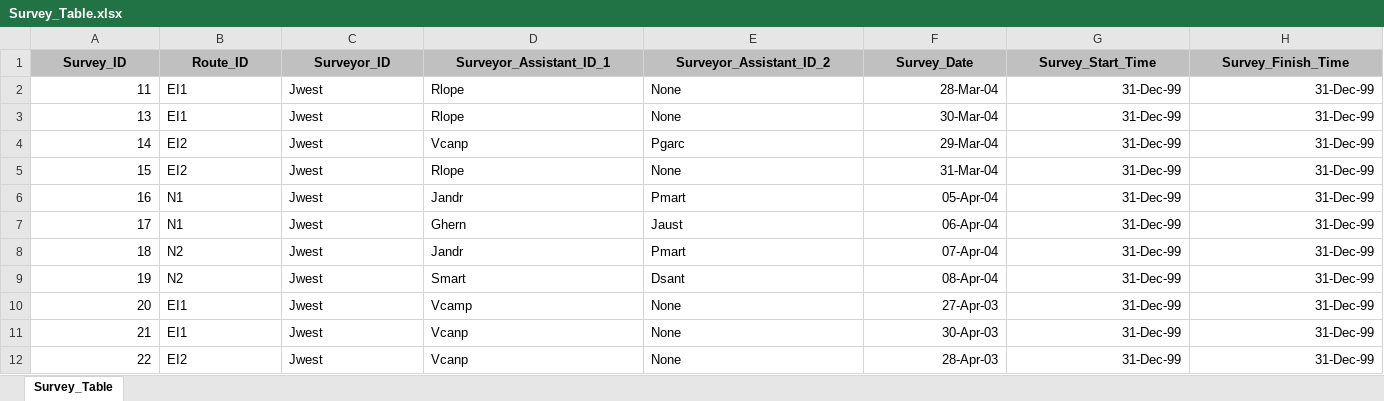
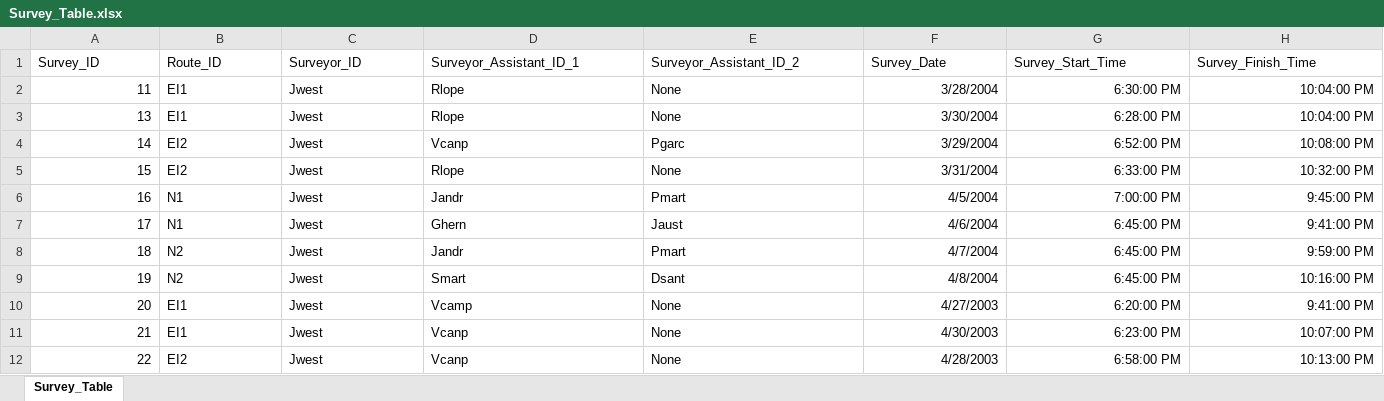
Before and after one commit to aaarcher-usgs/owls_of_el_salvador, an Excel workbook: data/raw_data/Survey_Table.xlsx, sheet Survey_Table, drawn as a sheet; only a part is shown; values as stored, in another font and other column widths than the file's, no borders; the diff covers the shown part only; the diff names each change by its address in the sheet, - before the commit and + after, or states it on an @@ line.

```diff
--- a/data/raw_data/Survey_Table.xlsx (sheet Survey_Table)
+++ b/data/raw_data/Survey_Table.xlsx (sheet Survey_Table)
@@ A1:H1 fill: #C0C0C0 → none, bold: on → off, alignment: center → left @@
-F2 (Survey_Date): 28-Mar-04
+F2 (Survey_Date): 3/28/2004
-G2 (Survey_Start_Time): 31-Dec-99
+G2 (Survey_Start_Time): 6:30:00 PM
-H2:H3 (Survey_Finish_Time): 31-Dec-99
+H2:H3 (Survey_Finish_Time): 10:04:00 PM
-F3 (Survey_Date): 30-Mar-04
+F3 (Survey_Date): 3/30/2004
-G3 (Survey_Start_Time): 31-Dec-99
+G3 (Survey_Start_Time): 6:28:00 PM
-F4 (Survey_Date): 29-Mar-04
+F4 (Survey_Date): 3/29/2004
-G4 (Survey_Start_Time): 31-Dec-99
+G4 (Survey_Start_Time): 6:52:00 PM
-H4 (Survey_Finish_Time): 31-Dec-99
+H4 (Survey_Finish_Time): 10:08:00 PM
-F5 (Survey_Date): 31-Mar-04
+F5 (Survey_Date): 3/31/2004
-G5 (Survey_Start_Time): 31-Dec-99
+G5 (Survey_Start_Time): 6:33:00 PM
-H5 (Survey_Finish_Time): 31-Dec-99
+H5 (Survey_Finish_Time): 10:32:00 PM
-F6 (Survey_Date): 05-Apr-04
+F6 (Survey_Date): 4/5/2004
-G6 (Survey_Start_Time): 31-Dec-99
+G6 (Survey_Start_Time): 7:00:00 PM
-H6 (Survey_Finish_Time): 31-Dec-99
+H6 (Survey_Finish_Time): 9:45:00 PM
-F7 (Survey_Date): 06-Apr-04
+F7 (Survey_Date): 4/6/2004
-G7:G9 (Survey_Start_Time): 31-Dec-99
+G7:G9 (Survey_Start_Time): 6:45:00 PM
-H7 (Survey_Finish_Time): 31-Dec-99
+H7 (Survey_Finish_Time): 9:41:00 PM
-F8 (Survey_Date): 07-Apr-04
+F8 (Survey_Date): 4/7/2004
-H8 (Survey_Finish_Time): 31-Dec-99
+H8 (Survey_Finish_Time): 9:59:00 PM
-F9 (Survey_Date): 08-Apr-04
+F9 (Survey_Date): 4/8/2004
-H9 (Survey_Finish_Time): 31-Dec-99
+H9 (Survey_Finish_Time): 10:16:00 PM
-F10 (Survey_Date): 27-Apr-03
+F10 (Survey_Date): 4/27/2003
-G10 (Survey_Start_Time): 31-Dec-99
+G10 (Survey_Start_Time): 6:20:00 PM
-H10 (Survey_Finish_Time): 31-Dec-99
+H10 (Survey_Finish_Time): 9:41:00 PM
-F11 (Survey_Date): 30-Apr-03
+F11 (Survey_Date): 4/30/2003
-G11 (Survey_Start_Time): 31-Dec-99
+G11 (Survey_Start_Time): 6:23:00 PM
-H11 (Survey_Finish_Time): 31-Dec-99
+H11 (Survey_Finish_Time): 10:07:00 PM
-F12 (Survey_Date): 28-Apr-03
+F12 (Survey_Date): 4/28/2003
-G12 (Survey_Start_Time): 31-Dec-99
+G12 (Survey_Start_Time): 6:58:00 PM
-H12 (Survey_Finish_Time): 31-Dec-99
+H12 (Survey_Finish_Time): 10:13:00 PM
```
Also changed, not shown: 237 edited cells and cell formats elsewhere in this sheet, data/raw_data/Owls_Table.xlsx, data/raw_data/Route_Table.xlsx, 2 other files.
